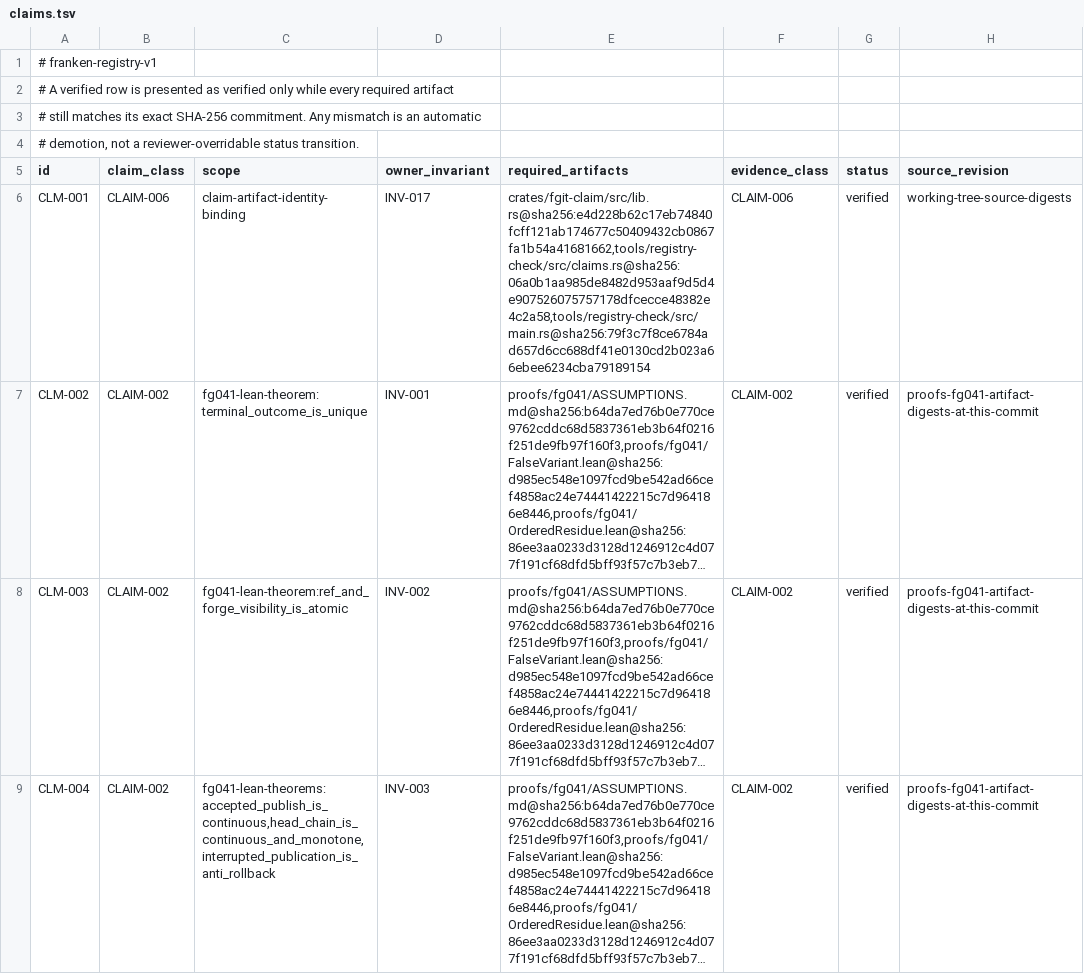
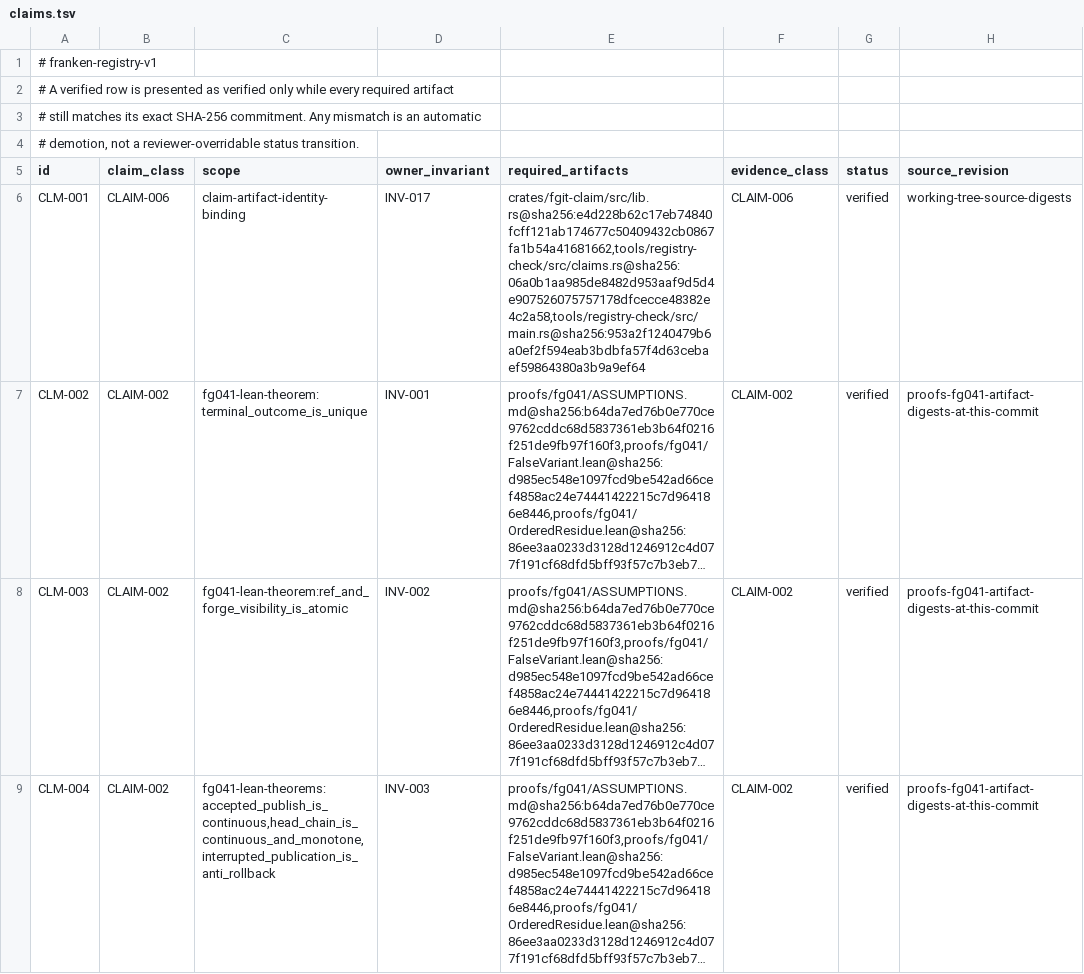
Before and after one commit to Dicklesworthstone/frankengit, a TSV file: registries/claims.tsv, drawn as a sheet; only a part is shown; long unchanged cells end in …; the diff names each change by its address in the sheet, - before the commit and + after, or states it on an @@ line.

Commit message:
fix(dsr): align act_job_map with docs-integrity and cross-check workflow jobs (frankengit-root-doctrine-x2mv.4.73)
- Update ops/dsr/frankengit.yaml.example to map linux/amd64 to docs-integrity
  (matching .github/workflows/docs-integrity.yml) and declare main_package
  fgit-cli across linux/amd64, linux/arm64, darwin/amd64, and darwin/arm64 while
  preserving the dormant full/release exit-3 constraint comment.
- Extend fgit-registry-check check_workflows to cross-check every act_job_map
  entry in ops/dsr/*.yaml* against jobs defined in the referenced workflow YAML,
  with paired permitted/mismatched unit test coverage.
- Refresh CLM-001 tools/registry-check/src/main.rs SHA-256 commitment.

```diff
--- a/registries/claims.tsv
+++ b/registries/claims.tsv
-E6 (required_artifacts): crates/fgit-claim/src/lib.rs@sha256:e4d228b62c17eb74840fcff121ab174677c50409432cb0867fa1b54a41681662,tools/registry-check/src/claims.rs@sha256:06a0b1aa985de8482d953aaf9d5d4e907526075757178dfcecce48382e4c2a58,tools/registry-check/src/main.rs@sha256:79f3c7f8ce6784ad657d6cc688df41e0130cd2b023a66ebee6234cba79189154
+E6 (required_artifacts): crates/fgit-claim/src/lib.rs@sha256:e4d228b62c17eb74840fcff121ab174677c50409432cb0867fa1b54a41681662,tools/registry-check/src/claims.rs@sha256:06a0b1aa985de8482d953aaf9d5d4e907526075757178dfcecce48382e4c2a58,tools/registry-check/src/main.rs@sha256:953a2f1240479b6a0ef2f594eab3bdbfa57f4d63cebaef59864380a3b9a9ef64
```
Also changed, not shown: 2 other files.
